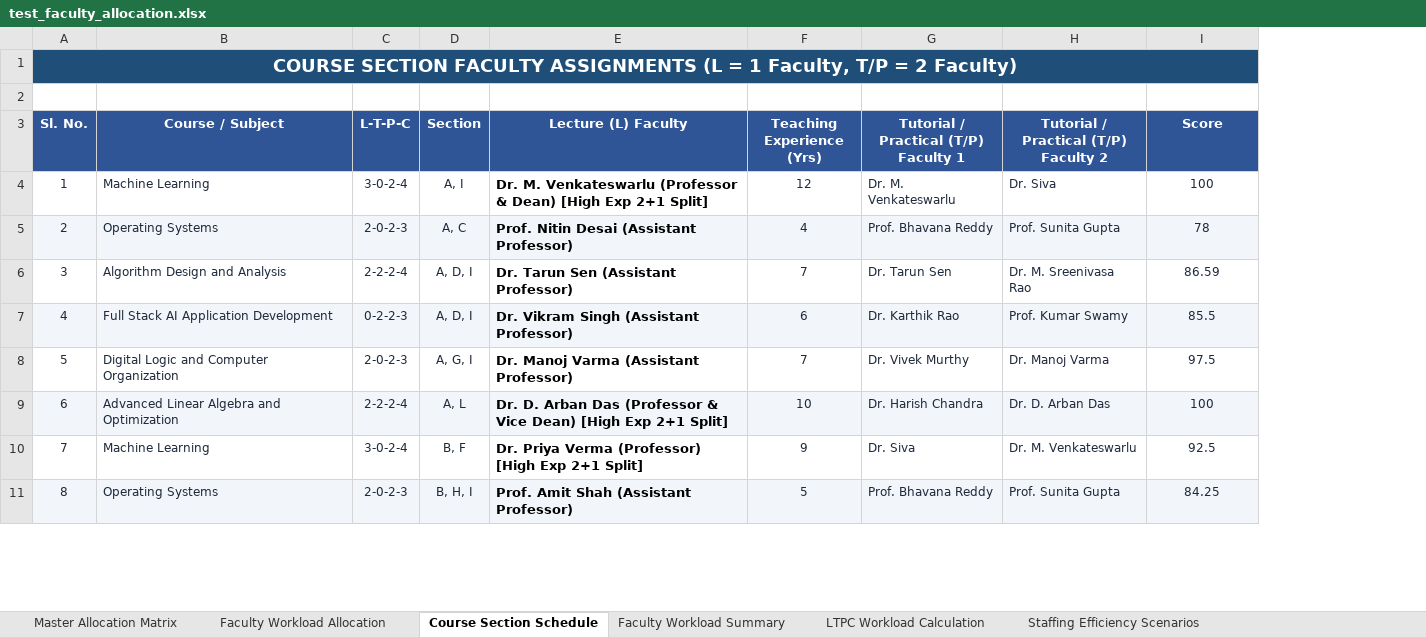
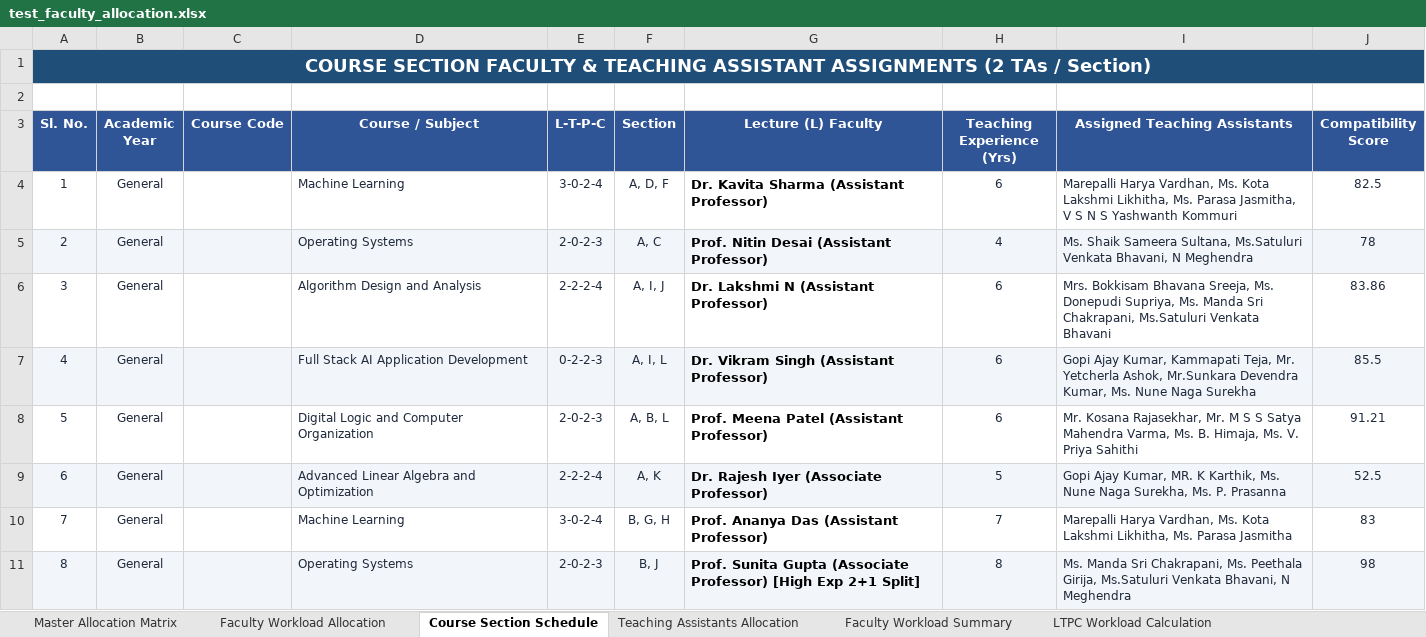
Before and after one commit to SaiAkhil91439/AI-faculty-course-allocation-FINAL, an Excel workbook: output/test_faculty_allocation.xlsx, sheet Course Section Schedule, drawn as a sheet; only a part is shown; values as stored, in another font and other column widths than the file's, no borders; removed rows and columns are numbered as before the commit, all else as after; the diff covers the shown part only; the diff names each change by its address in the sheet, - before the commit and + after, or states it on an @@ line.

```diff
--- a/output/test_faculty_allocation.xlsx (sheet Course Section Schedule)
+++ b/output/test_faculty_allocation.xlsx (sheet Course Section Schedule)
+sheet tab: Teaching Assistants Allocation
+column B (Academic Year), rows 4-11: all General
+column C (Course Code), empty
-column G, rows 3-11: Tutorial / Practical (T/P) Faculty 1 | Dr. M. Venkateswarlu | Prof. Bhavana Reddy | Dr. Tarun Sen | Dr. Karthik Rao | Dr. Vivek Murthy | Dr. Harish Chandra | Dr. Siva | Prof. Bhavana Reddy
-column H, rows 3-11: Tutorial / Practical (T/P) Faculty 2 | Dr. Siva | Prof. Sunita Gupta | Dr. M. Sreenivasa Rao | Prof. Kumar Swamy | Dr. Manoj Varma | Dr. D. Arban Das | Dr. M. Venkateswarlu | Prof. Sunita Gupta
+column I (Assigned Teaching Assistants), rows 4-11: Marepalli Harya Vardhan, Ms. Kota Lakshmi Likhitha, Ms. Parasa Jasmitha, V S N S Yashwanth Kommuri | Ms. Shaik Sameera Sultana, Ms.Satuluri Venkata Bhavani, N Meghendra | Mrs. Bokkisam Bhavana Sreeja, Ms. Donepudi Supriya, Ms. Manda Sri Chakrapani, Ms.Satuluri Venkata Bhavani | Gopi Ajay Kumar, Kammapati Teja, Mr. Yetcherla Ashok, Mr.Sunkara Devendra Kumar, Ms. Nune Naga Surekha | Mr. Kosana Rajasekhar, Mr. M S S Satya Mahendra Varma, Ms. B. Himaja, Ms. V. Priya Sahithi | Gopi Ajay Kumar, MR. K Karthik, Ms. Nune Naga Surekha, Ms. P. Prasanna | Marepalli Harya Vardhan, Ms. Kota Lakshmi Likhitha, Ms. Parasa Jasmitha | Ms. Manda Sri Chakrapani, Ms. Peethala Girija, Ms.Satuluri Venkata Bhavani, N Meghendra
-A1 (Sl. No.): …SECTION FACULTY ASSIGNMENTS (L = 1 Faculty, T/P = 2 Faculty)
+A1 (Sl. No.): …SECTION FACULTY & TEACHING ASSISTANT ASSIGNMENTS (2 TAs / Section)
-J3: Score
+J3: Compatibility Score
-F4 (Section): A, I
+F4 (Section): A, D, F
-G4 (Lecture (L) Faculty): Dr. M. Venkateswarlu (Professor & Dean) [High Exp 2+1 Split]
+G4 (Lecture (L) Faculty): Dr. Kavita Sharma (Assistant Professor)
-H4 (Teaching Experience (Yrs)): 12
+H4 (Teaching Experience (Yrs)): 6
-J4 (Compatibility Score): 100
+J4 (Compatibility Score): 82.5
-F6 (Section): A, D, I
+F6 (Section): A, I, J
-G6 (Lecture (L) Faculty): Dr. Tarun Sen (Assistant Professor)
+G6 (Lecture (L) Faculty): Dr. Lakshmi N (Assistant Professor)
-H6 (Teaching Experience (Yrs)): 7
+H6 (Teaching Experience (Yrs)): 6
-J6 (Compatibility Score): 86.59
+J6 (Compatibility Score): 83.86
-F7 (Section): A, D, I
+F7 (Section): A, I, L
-F8 (Section): A, G, I
+F8 (Section): A, B, L
-G8 (Lecture (L) Faculty): Dr. Manoj Varma (Assistant Professor)
+G8 (Lecture (L) Faculty): Prof. Meena Patel (Assistant Professor)
-H8 (Teaching Experience (Yrs)): 7
+H8 (Teaching Experience (Yrs)): 6
-J8 (Compatibility Score): 97.5
+J8 (Compatibility Score): 91.21
-F9 (Section): A, L
+F9 (Section): A, K
-G9 (Lecture (L) Faculty): Dr. D. Arban Das (Professor & Vice Dean) [High Exp 2+1 Split]
+G9 (Lecture (L) Faculty): Dr. Rajesh Iyer (Associate Professor)
-H9 (Teaching Experience (Yrs)): 10
+H9 (Teaching Experience (Yrs)): 5
-J9 (Compatibility Score): 100
+J9 (Compatibility Score): 52.5
-F10 (Section): B, F
+F10 (Section): B, G, H
-G10 (Lecture (L) Faculty): Dr. Priya Verma (Professor) [High Exp 2+1 Split]
+G10 (Lecture (L) Faculty): Prof. Ananya Das (Assistant Professor)
-H10 (Teaching Experience (Yrs)): 9
+H10 (Teaching Experience (Yrs)): 7
-J10 (Compatibility Score): 92.5
+J10 (Compatibility Score): 83
-F11 (Section): B, H, I
+F11 (Section): B, J
-G11 (Lecture (L) Faculty): Prof. Amit Shah (Assistant Professor)
+G11 (Lecture (L) Faculty): Prof. Sunita Gupta (Associate Professor) [High Exp 2+1 Split]
-H11 (Teaching Experience (Yrs)): 5
+H11 (Teaching Experience (Yrs)): 8
-J11 (Compatibility Score): 84.25
+J11 (Compatibility Score): 98
```
Also changed, not shown: 132 edited cells elsewhere in this sheet, sheet Faculty Workload Allocation, sheet Faculty Workload Summary, sheet Master Allocation Matrix, input/course_details.xlsx, input/faculty_experience.xlsx, 23 other files.
